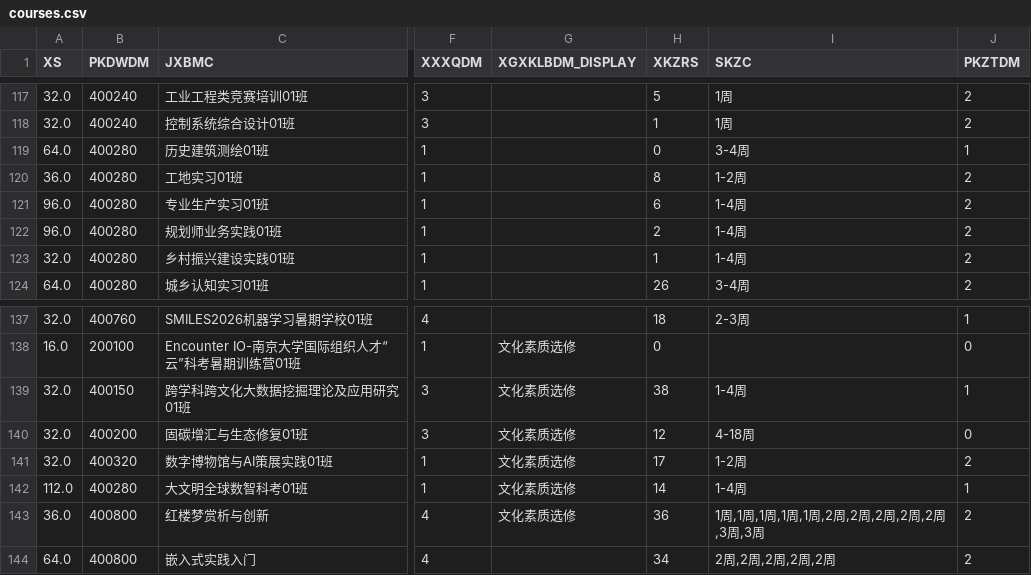
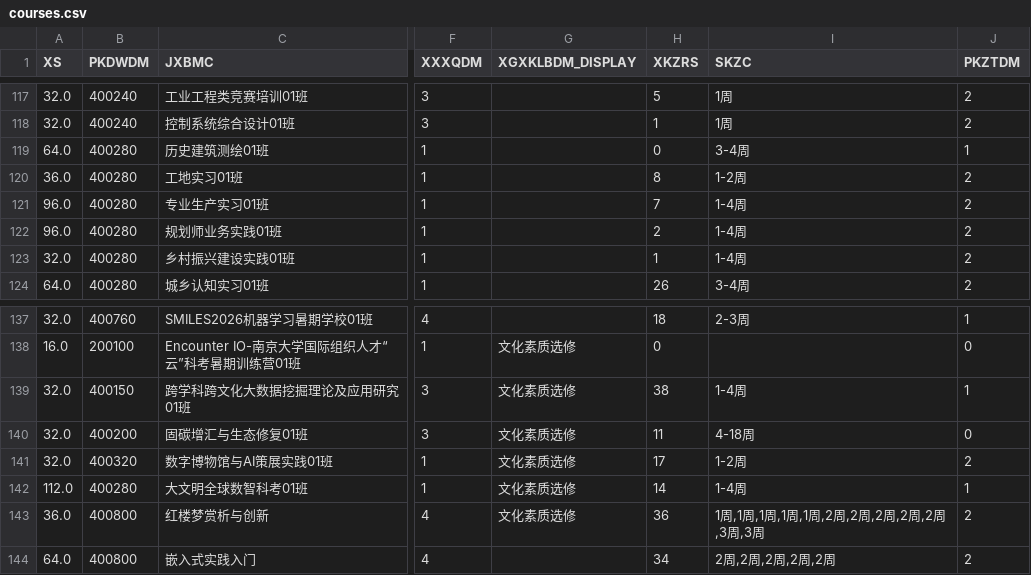
Before and after one commit to at-nju/courses, a CSV file: data/2025-2026-3/courses.csv, drawn as a sheet; only a part is shown, gaps mark what is left out; the diff names each change by its address in the sheet, - before the commit and + after, or states it on an @@ line.

```diff
--- a/data/2025-2026-3/courses.csv
+++ b/data/2025-2026-3/courses.csv
-H121 (XKZRS): 6
+H121 (XKZRS): 7
-H140 (XKZRS): 12
+H140 (XKZRS): 11
```
Also changed, not shown: 11 other files.
